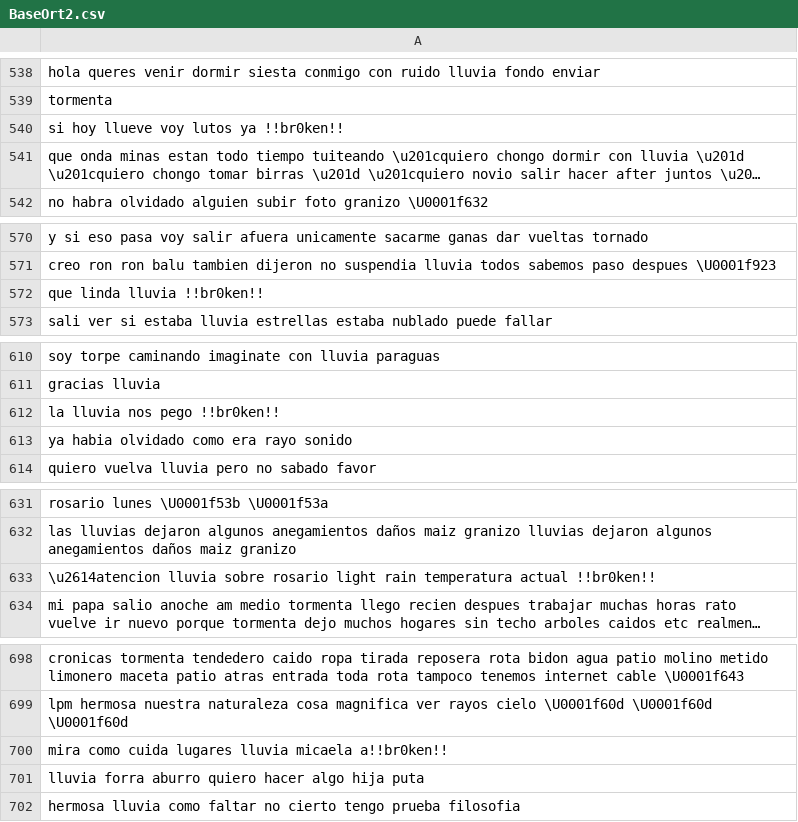
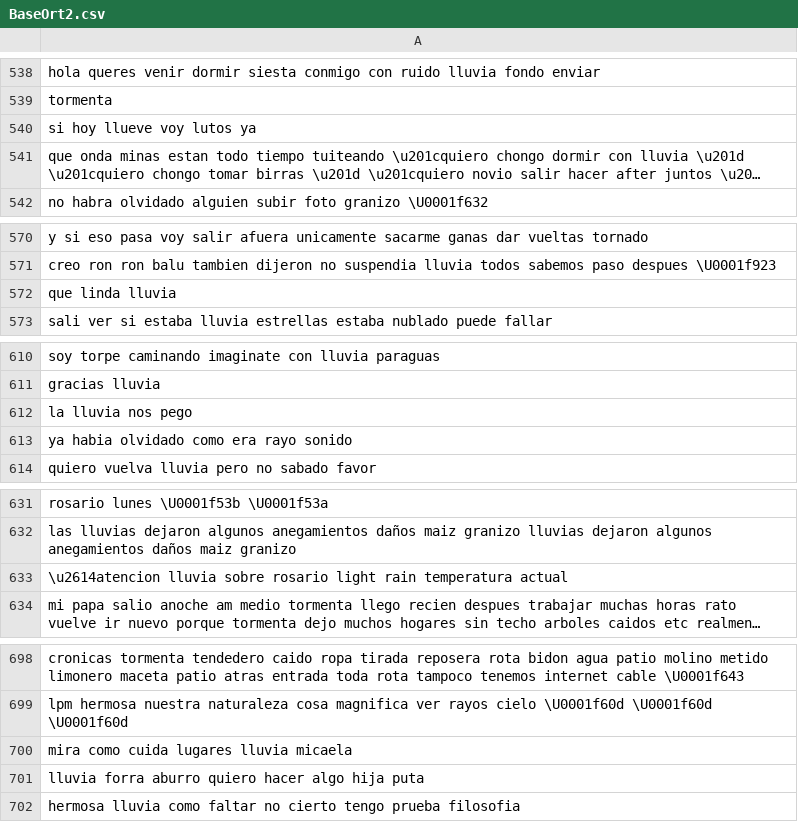
Before and after one commit to agemperador/RELAMPAGO_poster, a CSV file: GEN_DATASET/BaseOrt2.csv, drawn as a sheet; only a part is shown, gaps mark what is left out; long unchanged cells end in …; the diff covers the shown part only; the diff names each change by its address in the sheet, - before the commit and + after, or states it on an @@ line.

```diff
--- a/GEN_DATASET/BaseOrt2.csv
+++ b/GEN_DATASET/BaseOrt2.csv
-A540: si hoy llueve voy lutos ya !!br0ken!!
+A540: si hoy llueve voy lutos ya
-A572: que linda lluvia !!br0ken!!
+A572: que linda lluvia
-A612: la lluvia nos pego !!br0ken!!
+A612: la lluvia nos pego
-A633: …temperatura actual !!br0ken!!
+A633: …temperatura actual
-A700: mira como cuida lugares lluvia micaela a!!br0ken!!
+A700: mira como cuida lugares lluvia micaela
```
Also changed, not shown: 61 edited cells elsewhere in this file.
